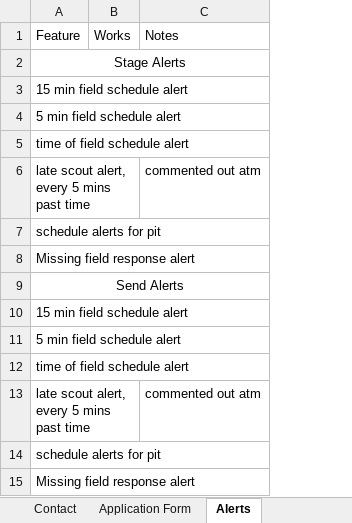
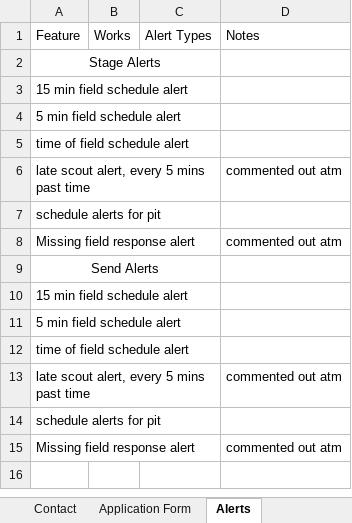
Before and after one commit to 3492PARTs/PARTs_Website, an Excel workbook: Features.xlsx, sheet Alerts, drawn as a sheet; values as stored, in another font and other column widths than the file's, no borders; removed rows and columns are numbered as before the commit, all else as after; the diff names each change by its address in the sheet, - before the commit and + after, or states it on an @@ line.

```diff
--- a/Features.xlsx (sheet Alerts)
+++ b/Features.xlsx (sheet Alerts)
+column C, row 1: Alert Types
-A2:C2 merged
+A2:C2 merged
-D8: (empty)
+D8: commented out atm
-A9:C9 merged
+A9:C9 merged
-D15: (empty)
+D15: commented out atm
```
Also changed, not shown: sheet Notifications in app, sheet Messages in app, 1 other file.
